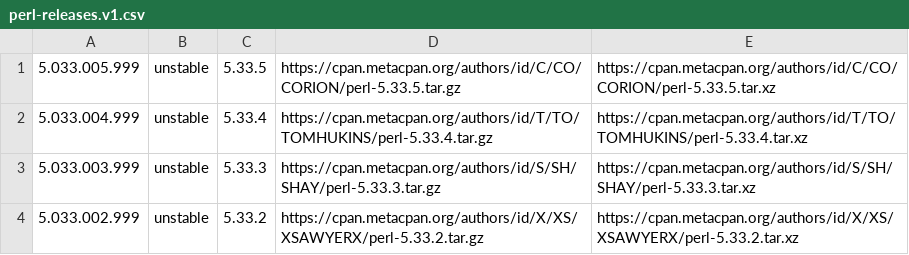
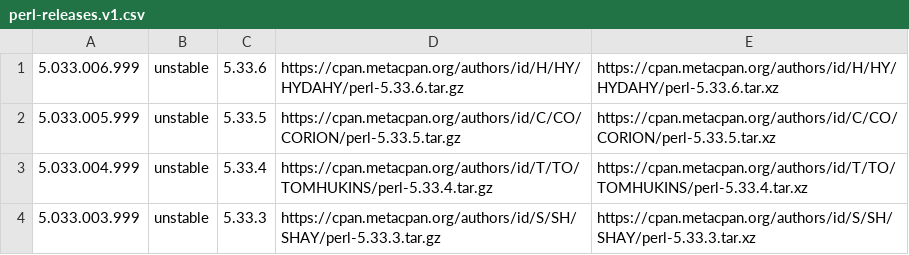
Before and after one commit to skaji/perl-releases, a CSV file: perl-releases.v1.csv, drawn as a sheet; only a part is shown; the shorter side is filled out with more unchanged rows; the diff names each change by its address in the sheet, - before the commit and + after, or states it on an @@ line.

```diff
--- a/perl-releases.v1.csv
+++ b/perl-releases.v1.csv
+row 1: 5.033.006.999 | unstable | 5.33.6 | https://cpan.metacpan.org/authors/id/H/HY/HYDAHY/perl-5.33.6.tar.gz | https://cpan.metacpan.org/authors/id/H/HY/HYDAHY/perl-5.33.6.tar.xz
```
